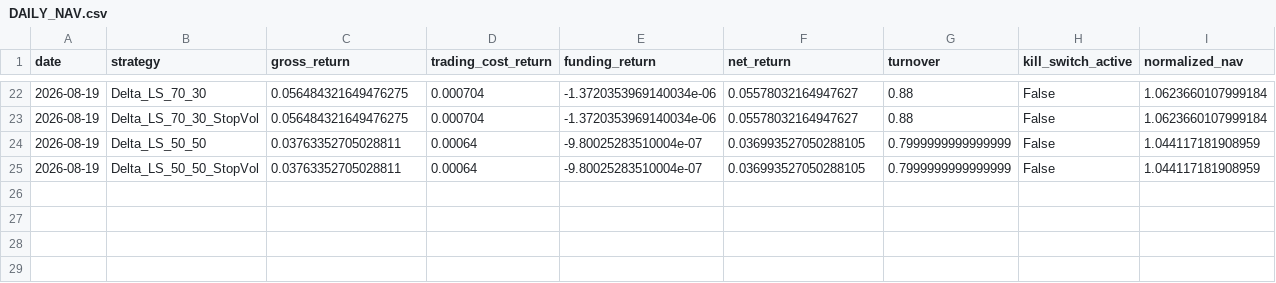
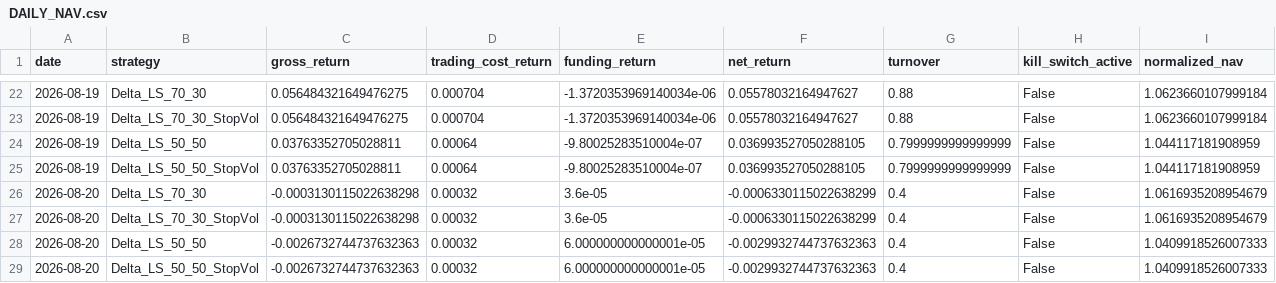
Before and after one commit to vmasardinha-coder/QRDS, a CSV file: runtime/ledgers/delta_paper_monitor/DAILY_NAV.csv, drawn as a sheet; only a part is shown, gaps mark what is left out; rows hold the shown columns only; the diff names each change by its address in the sheet, - before the commit and + after, or states it on an @@ line.

```diff
--- a/runtime/ledgers/delta_paper_monitor/DAILY_NAV.csv
+++ b/runtime/ledgers/delta_paper_monitor/DAILY_NAV.csv
+row 26: 2026-08-20 | Delta_LS_70_30 | -0.0003130115022638298 | 0.00032 | 3.6e-05 | -0.0006330115022638299 | 0.4 | False | 1.0616935208954679
+row 27: 2026-08-20 | Delta_LS_70_30_StopVol | -0.0003130115022638298 | 0.00032 | 3.6e-05 | -0.0006330115022638299 | 0.4 | False | 1.0616935208954679
+row 28: 2026-08-20 | Delta_LS_50_50 | -0.0026732744737632363 | 0.00032 | 6.000000000000001e-05 | -0.0029932744737632363 | 0.4 | False | 1.0409918526007333
+row 29: 2026-08-20 | Delta_LS_50_50_StopVol | -0.0026732744737632363 | 0.00032 | 6.000000000000001e-05 | -0.0029932744737632363 | 0.4 | False | 1.0409918526007333
```
Also changed, not shown: runtime/ledgers/delta_paper_monitor/POSITIONS_HISTORY.csv, runtime/ledgers/delta_paper_monitor/SOURCE_CHAIN.csv, 5 other files.
